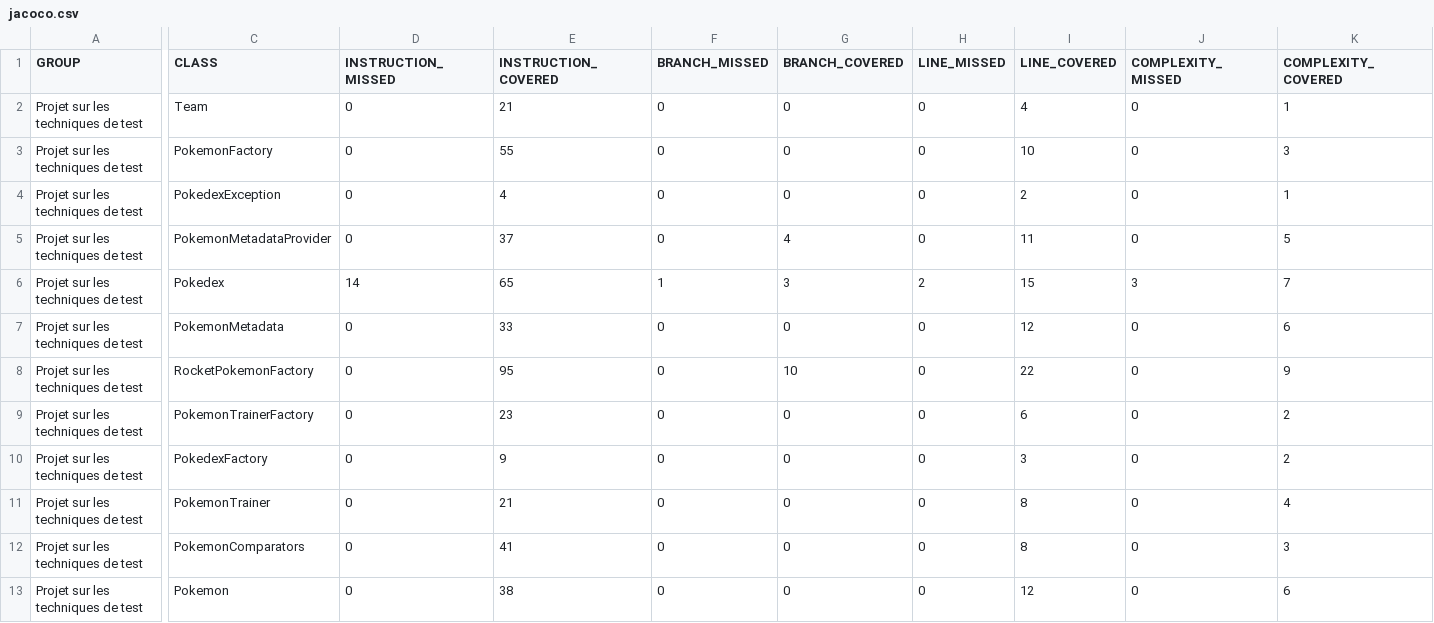
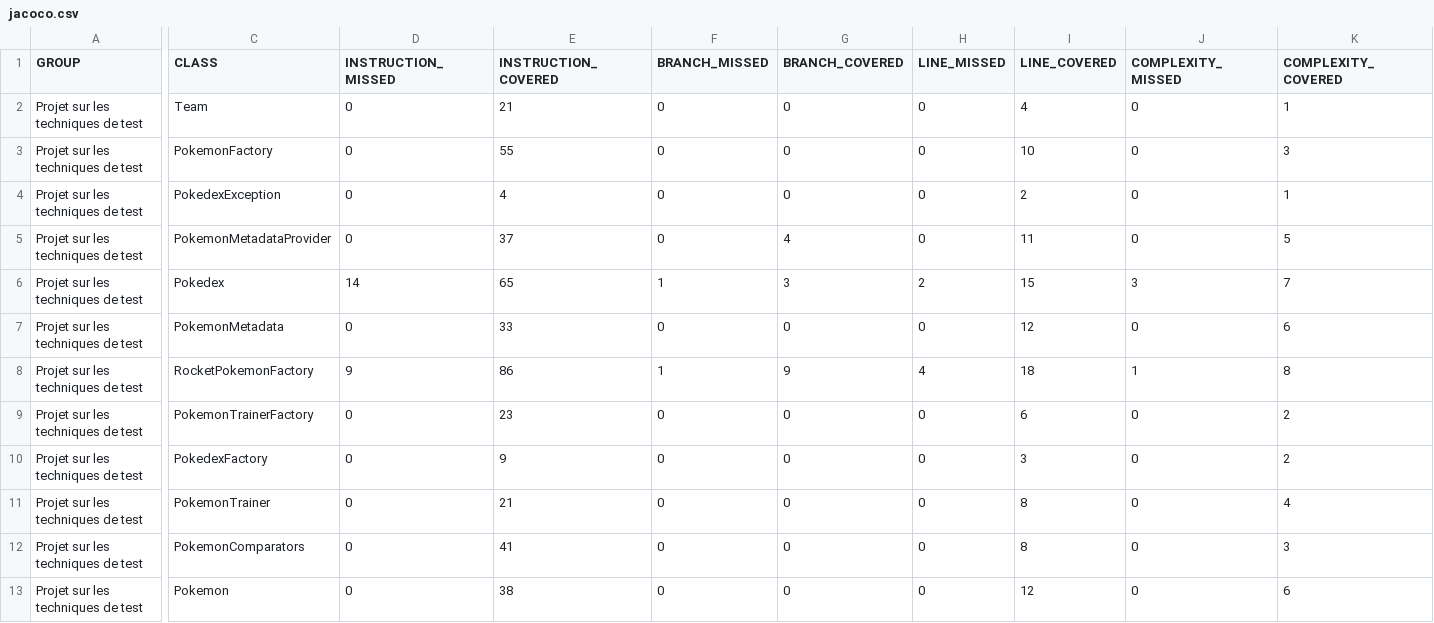
Before and after one commit to HafsaAbouyassine/ceri-m1-techniques-de-test, a CSV file: target/site/jacoco/jacoco.csv, drawn as a sheet; only a part is shown, gaps mark what is left out; the diff names each change by its address in the sheet, - before the commit and + after, or states it on an @@ line.

```diff
--- a/target/site/jacoco/jacoco.csv
+++ b/target/site/jacoco/jacoco.csv
-D8 (INSTRUCTION_MISSED): 0
+D8 (INSTRUCTION_MISSED): 9
-E8 (INSTRUCTION_COVERED): 95
+E8 (INSTRUCTION_COVERED): 86
-F8 (BRANCH_MISSED): 0
+F8 (BRANCH_MISSED): 1
-G8 (BRANCH_COVERED): 10
+G8 (BRANCH_COVERED): 9
-H8 (LINE_MISSED): 0
+H8 (LINE_MISSED): 4
-I8 (LINE_COVERED): 22
+I8 (LINE_COVERED): 18
-J8 (COMPLEXITY_MISSED): 0
+J8 (COMPLEXITY_MISSED): 1
-K8 (COMPLEXITY_COVERED): 9
+K8 (COMPLEXITY_COVERED): 8
```
Also changed, not shown: 25 other files.
